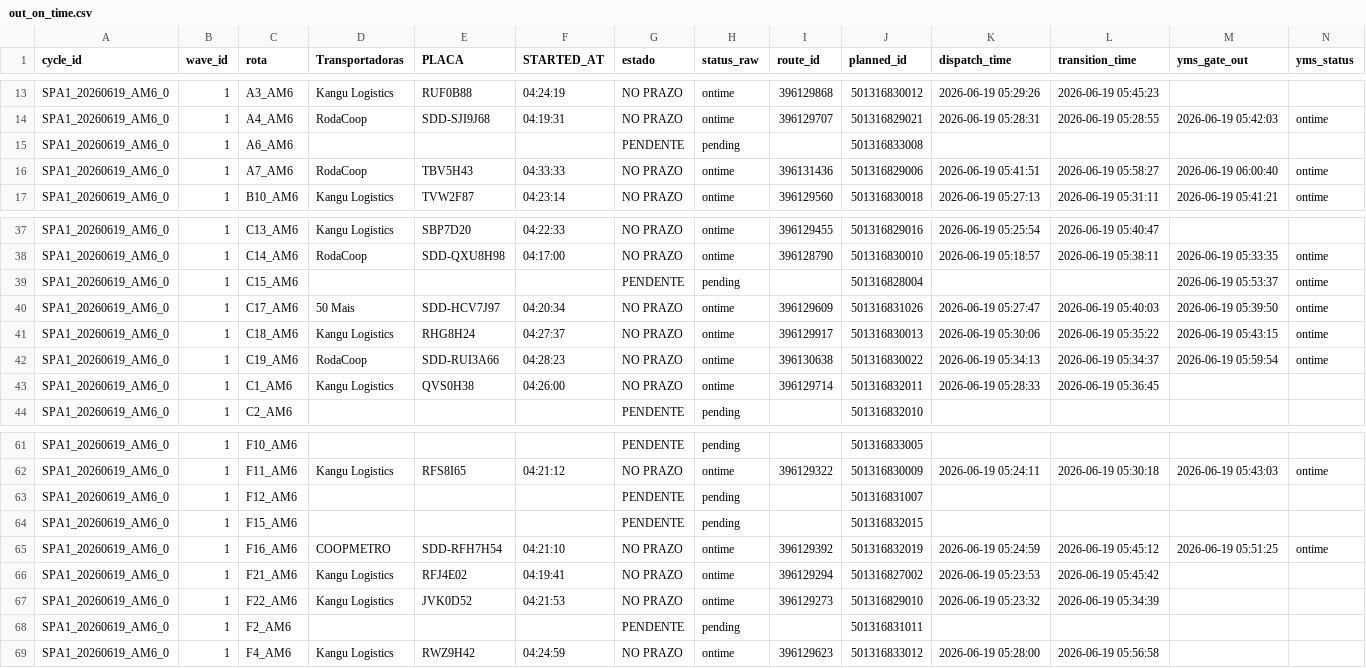
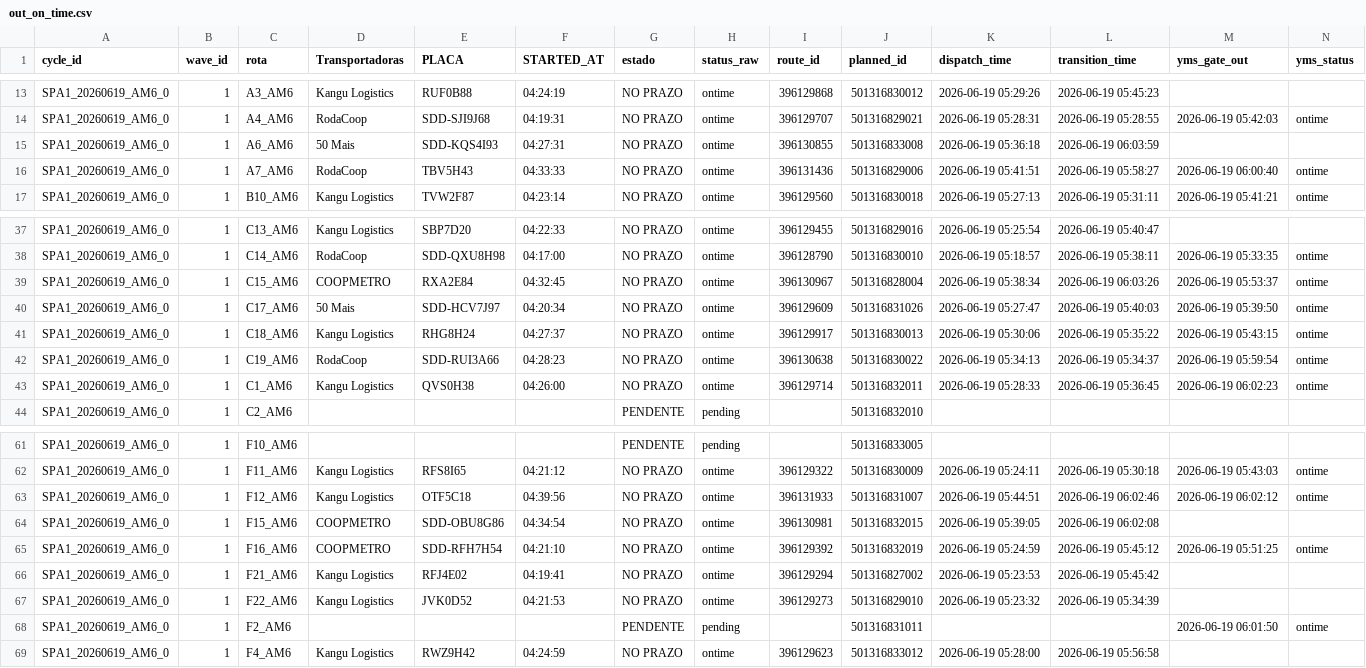
Before and after one commit to Franmoraes01/out-on-time-dashboard, a CSV file: out/out_on_time.csv, drawn as a sheet; only a part is shown, gaps mark what is left out; the diff covers the shown part only; the diff names each change by its address in the sheet, - before the commit and + after, or states it on an @@ line.

Commit message:
update out_on_time 2026-06-19 06:04:46

```diff
--- a/out/out_on_time.csv
+++ b/out/out_on_time.csv
-D15 (Transportadoras): (empty)
+D15 (Transportadoras): 50 Mais
-E15 (PLACA): (empty)
+E15 (PLACA): SDD-KQS4I93
-F15 (STARTED_AT): (empty)
+F15 (STARTED_AT): 04:27:31
-G15 (estado): PENDENTE
+G15 (estado): NO PRAZO
-H15 (status_raw): pending
+H15 (status_raw): ontime
-I15 (route_id): (empty)
+I15 (route_id): 396130855
-K15 (dispatch_time): (empty)
+K15 (dispatch_time): 2026-06-19 05:36:18
-L15 (transition_time): (empty)
+L15 (transition_time): 2026-06-19 06:03:59
-D39 (Transportadoras): (empty)
+D39 (Transportadoras): COOPMETRO
-E39 (PLACA): (empty)
+E39 (PLACA): RXA2E84
-F39 (STARTED_AT): (empty)
+F39 (STARTED_AT): 04:32:45
-G39 (estado): PENDENTE
+G39 (estado): NO PRAZO
-H39 (status_raw): pending
+H39 (status_raw): ontime
-I39 (route_id): (empty)
+I39 (route_id): 396130967
-K39 (dispatch_time): (empty)
+K39 (dispatch_time): 2026-06-19 05:38:34
-L39 (transition_time): (empty)
+L39 (transition_time): 2026-06-19 06:03:26
-M43 (yms_gate_out): (empty)
+M43 (yms_gate_out): 2026-06-19 06:02:23
-N43 (yms_status): (empty)
+N43 (yms_status): ontime
-D63 (Transportadoras): (empty)
+D63 (Transportadoras): Kangu Logistics
-E63 (PLACA): (empty)
+E63 (PLACA): OTF5C18
-F63 (STARTED_AT): (empty)
+F63 (STARTED_AT): 04:39:56
-G63:G64 (estado): PENDENTE
+G63:G64 (estado): NO PRAZO
-H63:H64 (status_raw): pending
+H63:H64 (status_raw): ontime
-I63 (route_id): (empty)
+I63 (route_id): 396131933
-K63 (dispatch_time): (empty)
+K63 (dispatch_time): 2026-06-19 05:44:51
-L63 (transition_time): (empty)
+L63 (transition_time): 2026-06-19 06:02:46
-M63 (yms_gate_out): (empty)
+M63 (yms_gate_out): 2026-06-19 06:02:12
-N63 (yms_status): (empty)
+N63 (yms_status): ontime
-D64 (Transportadoras): (empty)
+D64 (Transportadoras): COOPMETRO
-E64 (PLACA): (empty)
+E64 (PLACA): SDD-OBU8G86
-F64 (STARTED_AT): (empty)
+F64 (STARTED_AT): 04:34:54
-I64 (route_id): (empty)
+I64 (route_id): 396130981
-K64 (dispatch_time): (empty)
+K64 (dispatch_time): 2026-06-19 05:39:05
-L64 (transition_time): (empty)
+L64 (transition_time): 2026-06-19 06:02:08
-M68 (yms_gate_out): (empty)
+M68 (yms_gate_out): 2026-06-19 06:01:50
-N68 (yms_status): (empty)
+N68 (yms_status): ontime
```
Also changed, not shown: 24 edited cells elsewhere in this file.
